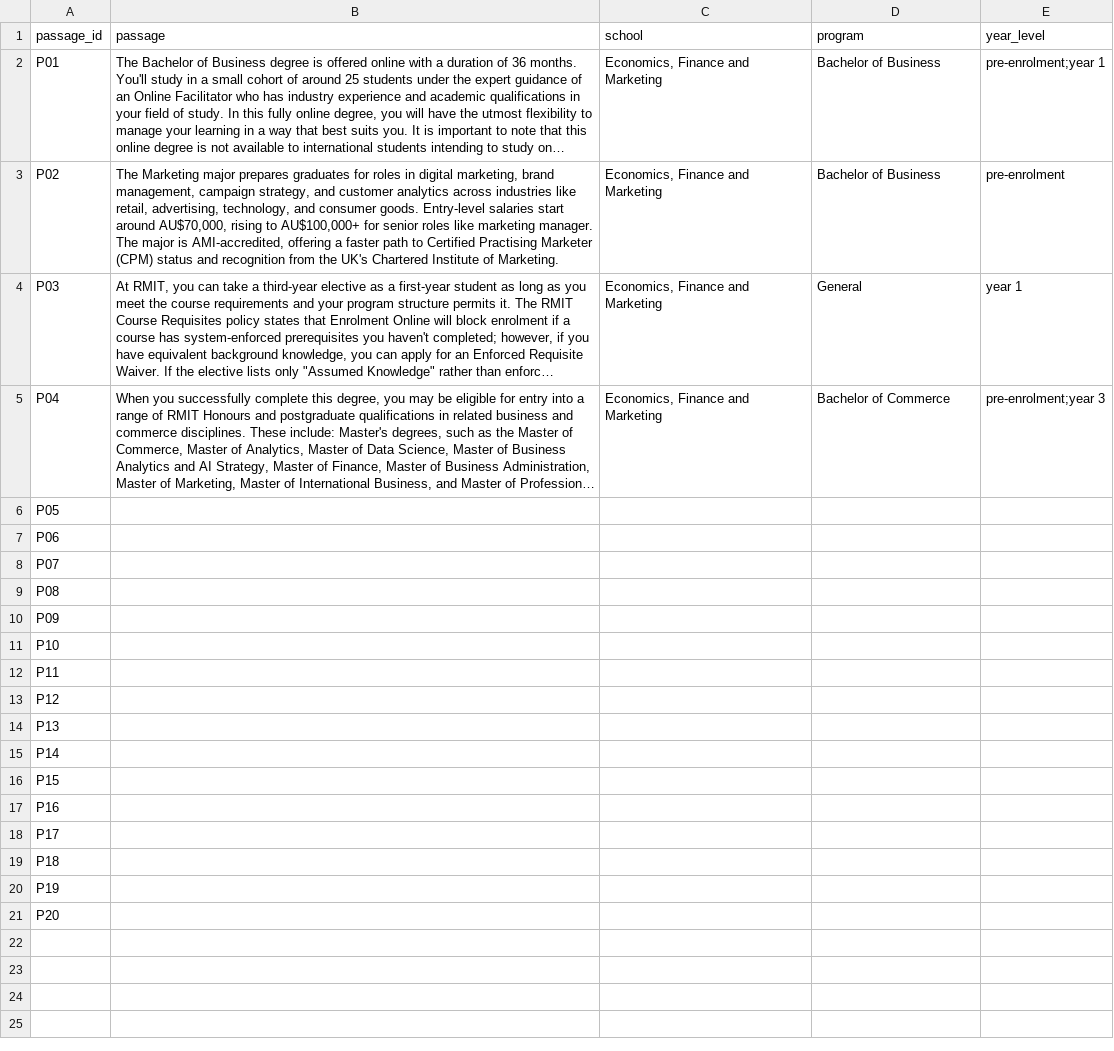
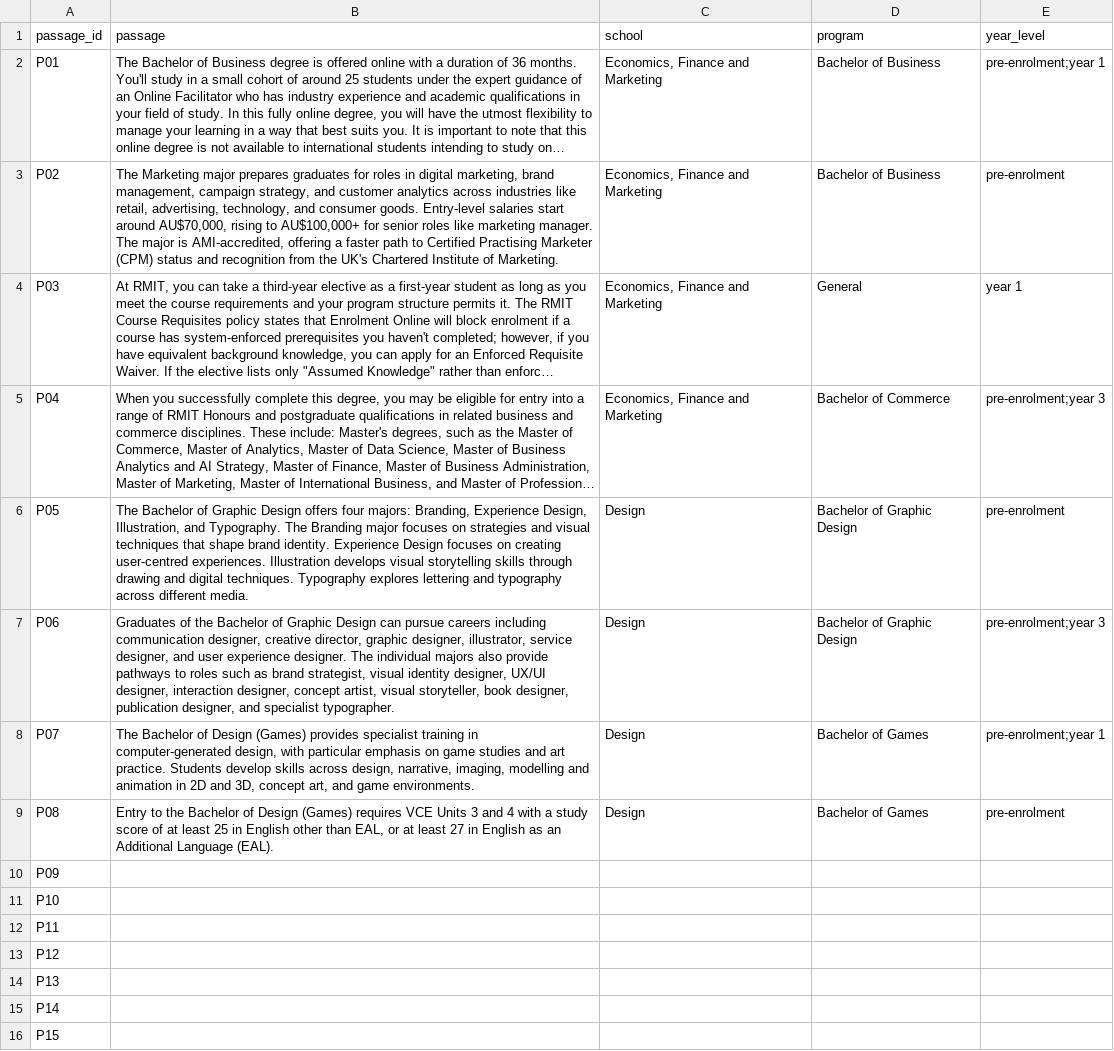
Before and after one commit to laineoli/COSC2669-WIL-Project-20, a CSV file: passages_WIL20.csv, drawn as a sheet; only a part is shown; the shorter side is filled out with more unchanged rows; long unchanged cells end in …; the diff names each change by its address in the sheet, - before the commit and + after, or states it on an @@ line.

Commit message:
Update passages_WIL20.csv

```diff
--- a/passages_WIL20.csv
+++ b/passages_WIL20.csv
-B6 (passage): (empty)
+B6 (passage): The Bachelor of Graphic Design offers four majors: Branding, Experience Design, Illustration, and Typography. The Branding major focuses on strategies and visual techniques that shape brand identity. Experience Design focuses on creating user-centred experiences. Illustration develops visual storytelling skills through drawing and digital techniques. Typography explores lettering and typography across different media.
-C6:C9 (school): (empty)
+C6:C9 (school): Design
-D6:D7 (program): (empty)
+D6:D7 (program): Bachelor of Graphic Design
-E6 (year_level): (empty)
+E6 (year_level): pre-enrolment
-B7 (passage): (empty)
+B7 (passage): Graduates of the Bachelor of Graphic Design can pursue careers including communication designer, creative director, graphic designer, illustrator, service designer, and user experience designer. The individual majors also provide pathways to roles such as brand strategist, visual identity designer, UX/UI designer, interaction designer, concept artist, visual storyteller, book designer, publication designer, and specialist typographer.
-E7 (year_level): (empty)
+E7 (year_level): pre-enrolment;year 3
-B8 (passage): (empty)
+B8 (passage): The Bachelor of Design (Games) provides specialist training in computer-generated design, with particular emphasis on game studies and art practice. Students develop skills across design, narrative, imaging, modelling and animation in 2D and 3D, concept art, and game environments.
-D8:D9 (program): (empty)
+D8:D9 (program): Bachelor of Games
-E8 (year_level): (empty)
+E8 (year_level): pre-enrolment;year 1
-B9 (passage): (empty)
+B9 (passage): Entry to the Bachelor of Design (Games) requires VCE Units 3 and 4 with a study score of at least 25 in English other than EAL, or at least 27 in English as an Additional Language (EAL).
-E9 (year_level): (empty)
+E9 (year_level): pre-enrolment
```
